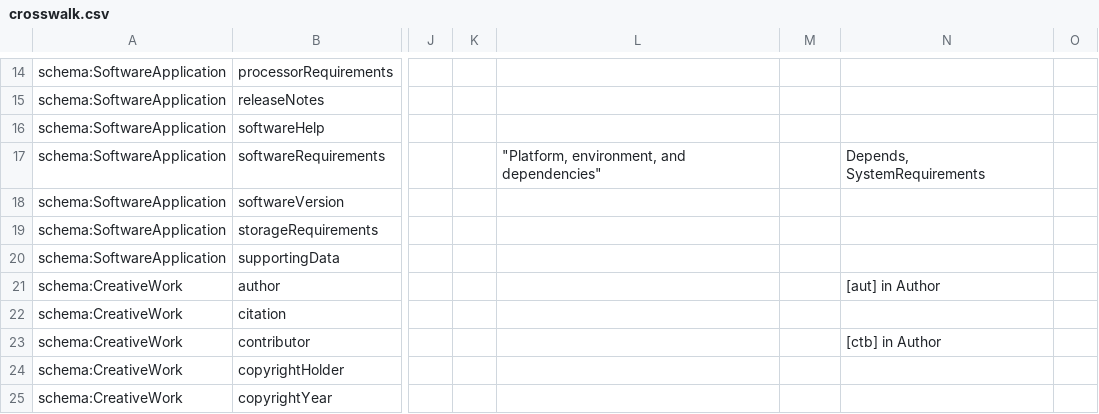
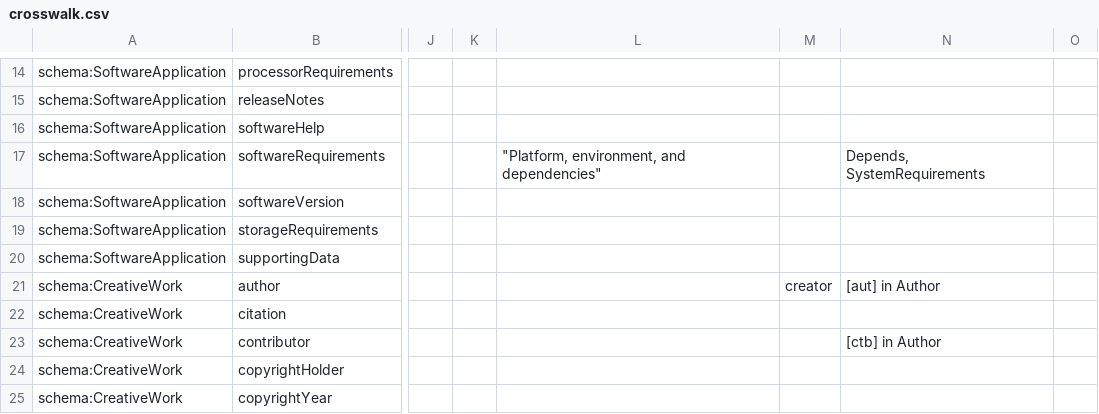
Before and after one commit to caltechlibrary/convert_codemeta, a CSV file: convert_codemeta/crosswalk.csv, drawn as a sheet; only a part is shown, gaps mark what is left out; the diff covers the shown part only; the diff names each change by its address in the sheet, - before the commit and + after, or states it on an @@ line.

```diff
--- a/convert_codemeta/crosswalk.csv
+++ b/convert_codemeta/crosswalk.csv
-M21: (empty)
+M21: creator
```
Also changed, not shown: 1 removed row and 6 edited cells elsewhere in this file, 7 other files.
